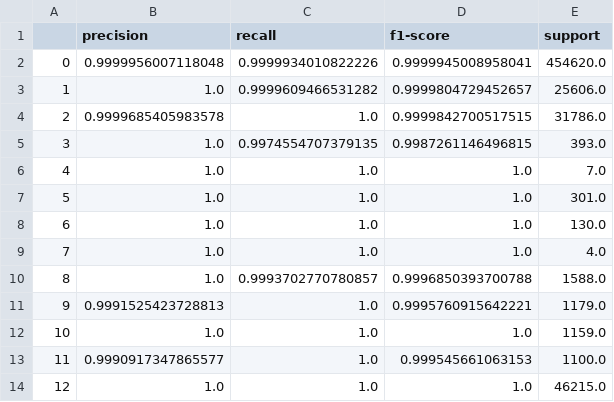
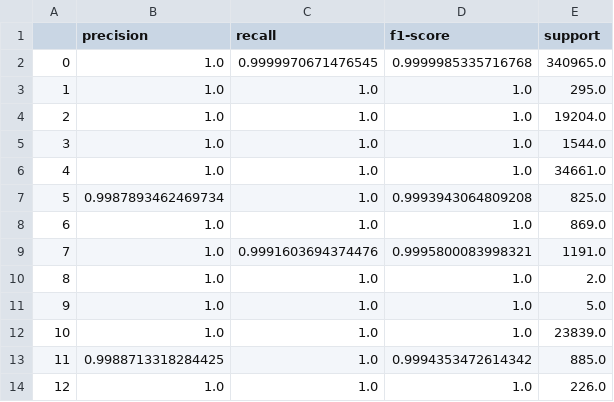
Before and after one commit to jikemsa/IDS_XGBoost, a CSV file: metrics.csv, drawn as a sheet; only a part is shown; the diff covers the shown part only.

Commit message:
Fixed eval set, adjusted splits, trained data and added label.csv

```diff
--- a/metrics.csv
+++ b/metrics.csv
@@ -1,14 +1,14 @@
 ,precision,recall,f1-score,support
-0,0.9999956007118048,0.9999934010822226,0.9999945008958041,454620.0
-1,1.0,0.9999609466531282,0.9999804729452657,25606.0
-2,0.9999685405983578,1.0,0.9999842700517515,31786.0
-3,1.0,0.9974554707379135,0.9987261146496815,393.0
-4,1.0,1.0,1.0,7.0
-5,1.0,1.0,1.0,301.0
-6,1.0,1.0,1.0,130.0
-7,1.0,1.0,1.0,4.0
-8,1.0,0.9993702770780857,0.9996850393700788,1588.0
-9,0.9991525423728813,1.0,0.9995760915642221,1179.0
-10,1.0,1.0,1.0,1159.0
-11,0.9990917347865577,1.0,0.999545661063153,1100.0
-12,1.0,1.0,1.0,46215.0
+0,1.0,0.9999970671476545,0.9999985335716768,340965.0
+1,1.0,1.0,1.0,295.0
+2,1.0,1.0,1.0,19204.0
+3,1.0,1.0,1.0,1544.0
+4,1.0,1.0,1.0,34661.0
+5,0.9987893462469734,1.0,0.9993943064809208,825.0
+6,1.0,1.0,1.0,869.0
+7,1.0,0.9991603694374476,0.9995800083998321,1191.0
+8,1.0,1.0,1.0,2.0
+9,1.0,1.0,1.0,5.0
+10,1.0,1.0,1.0,23839.0
+11,0.9988713318284425,1.0,0.9994353472614342,885.0
+12,1.0,1.0,1.0,226.0
```
Also changed, not shown: 19 edited cells elsewhere in this file, 3 other files.
